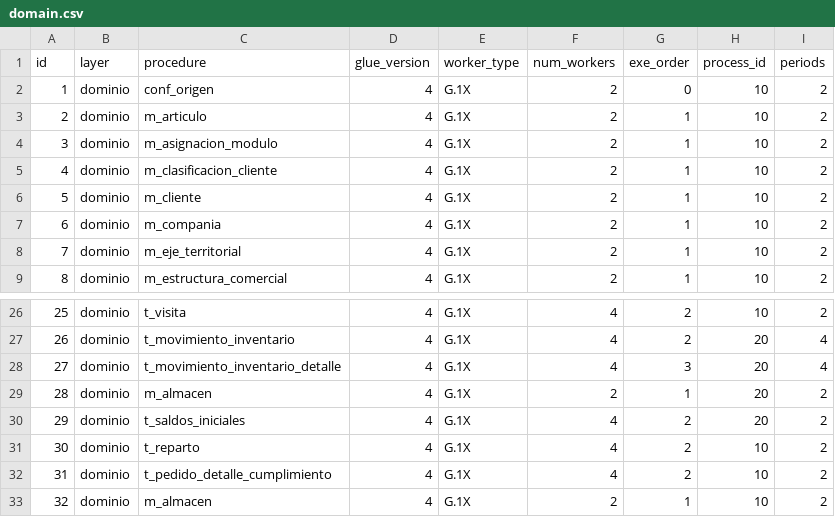
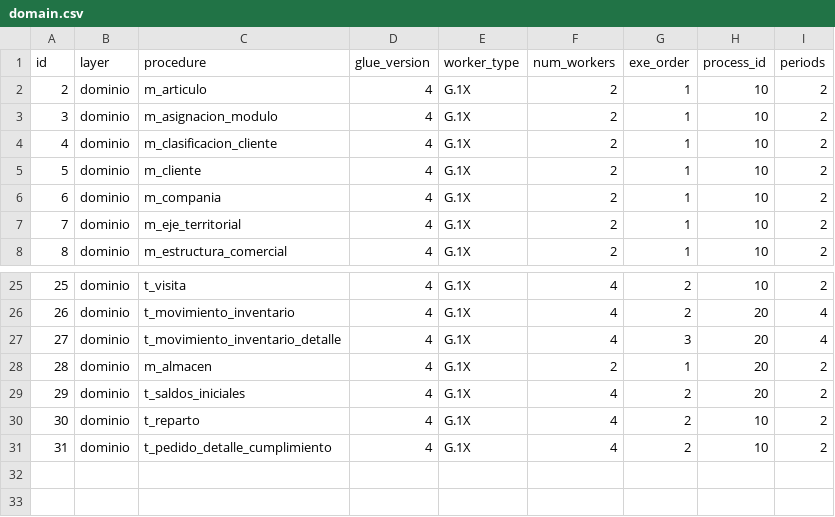
Before and after one commit to MR34Z1r0/cdk-datalake-analytics-comercial, a CSV file: artifacts/aws-glue/config/domain.csv, drawn as a sheet; only a part is shown, gaps mark what is left out; the diff names each change by its address in the sheet, - before the commit and + after, or states it on an @@ line.

```diff
--- a/artifacts/aws-glue/config/domain.csv
+++ b/artifacts/aws-glue/config/domain.csv
-row 2: 1 | dominio | conf_origen | 4 | G.1X | 2 | 0 | 10 | 2
-row 33: 32 | dominio | m_almacen | 4 | G.1X | 2 | 1 | 10 | 2
```
Also changed, not shown: 4 other files.
